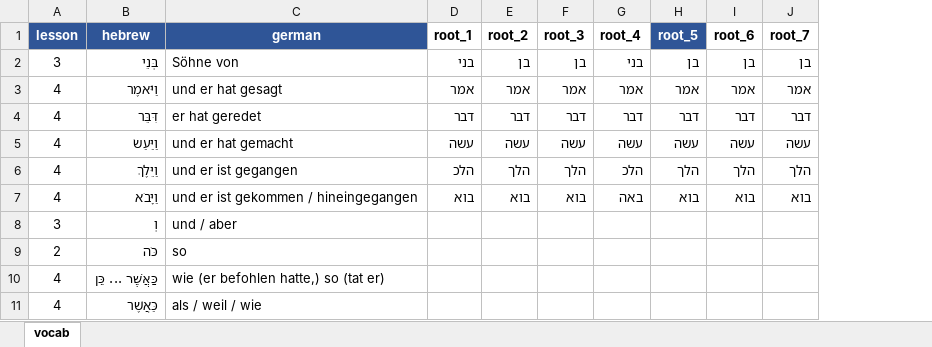
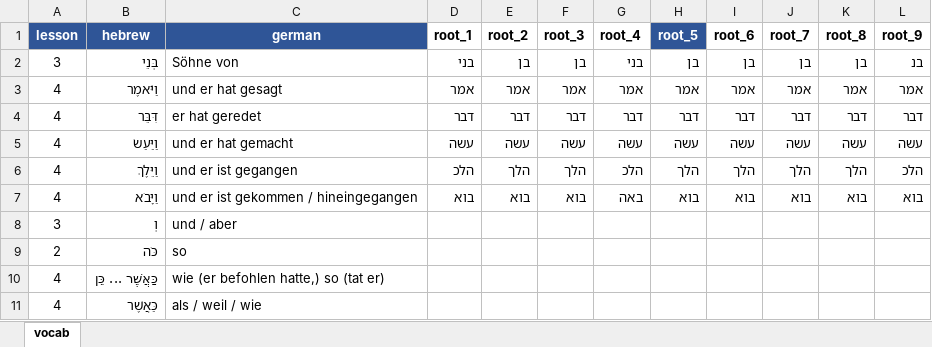
Before and after one commit to Mkpb321/hebrew-root-finder, an Excel workbook: data/Data.xlsx, sheet vocab, drawn as a sheet; only a part is shown; values as stored, in another font and other column widths than the file's, no borders; the diff names each change by its address in the sheet, - before the commit and + after, or states it on an @@ line.

```diff
--- a/data/Data.xlsx (sheet vocab)
+++ b/data/Data.xlsx (sheet vocab)
+column K (root_8), rows 2-7: בן | אמר | דבר | עשה | הלך | בוא
+column L (root_9), rows 2-7: בנ | אמר | דבר | עשה | הלכ | בוא
```
Also changed, not shown: 6 other files.
